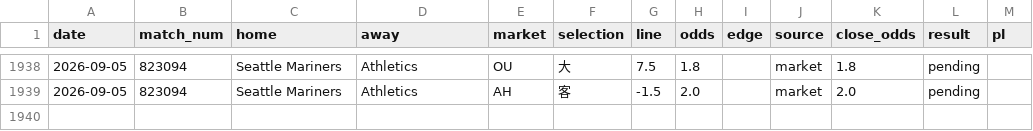
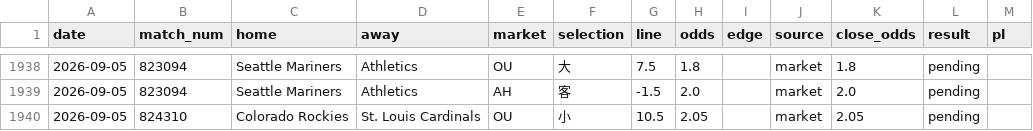
Before and after one commit to c49037027-svg/football, a CSV file: data/mlb_model_bets.csv, drawn as a sheet; only a part is shown, gaps mark what is left out; the diff names each change by its address in the sheet, - before the commit and + after, or states it on an @@ line.

```diff
--- a/data/mlb_model_bets.csv
+++ b/data/mlb_model_bets.csv
+row 1940: 2026-09-05 | 824310 | Colorado Rockies | St. Louis Cardinals | OU | 小 | 10.5 | 2.05 |  | market | 2.05 | pending
```
Also changed, not shown: data/mlb_bets.csv, 7 other files.
